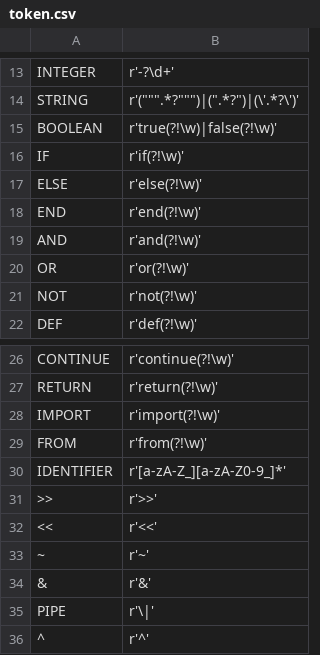
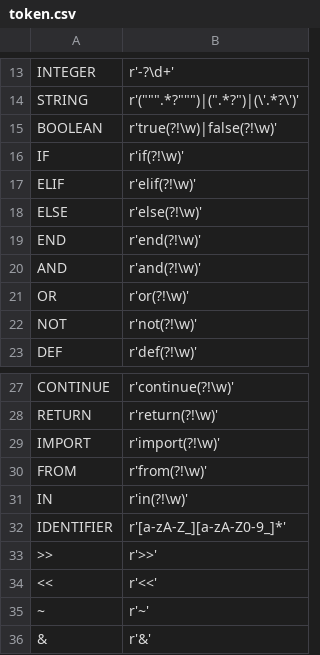
Before and after one commit to AndreaBe99/eCLAT, a CSV file: eCLAT_Code/Code/Lib/token.csv, drawn as a sheet; only a part is shown, gaps mark what is left out; the shorter side is filled out with more unchanged rows.

Commit message:
Elif aggiunto

```diff
--- a/eCLAT_Code/Code/Lib/token.csv
+++ b/eCLAT_Code/Code/Lib/token.csv
@@ -16,2 +16,3 @@ BOOLEAN;r'true(?!\w)|false(?!\w)'
 IF;r'if(?!\w)'
+ELIF;r'elif(?!\w)'
 ELSE;r'else(?!\w)'
@@ -29,2 +30,3 @@ IMPORT;r'import(?!\w)'
 FROM;r'from(?!\w)'
+IN;r'in(?!\w)'
 IDENTIFIER;r'[a-zA-Z_][a-zA-Z0-9_]*'
```
Also changed, not shown: 5 other files.
